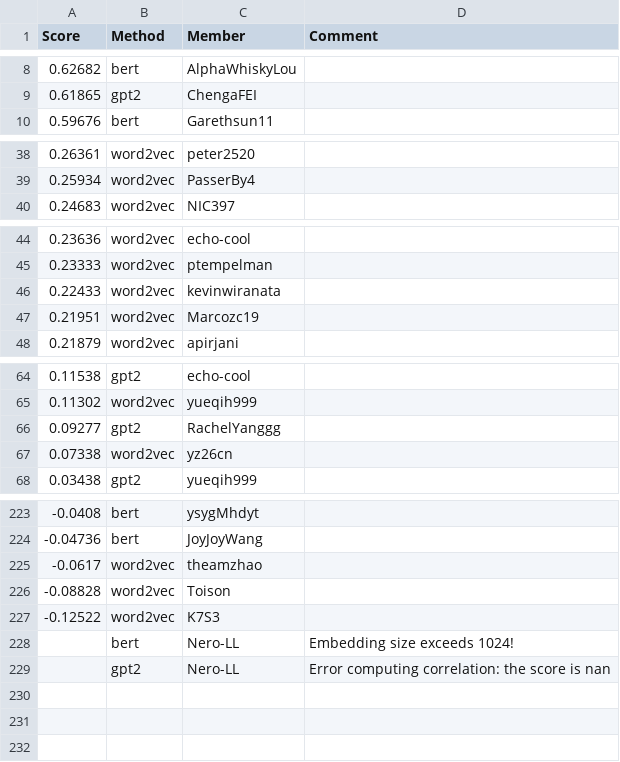
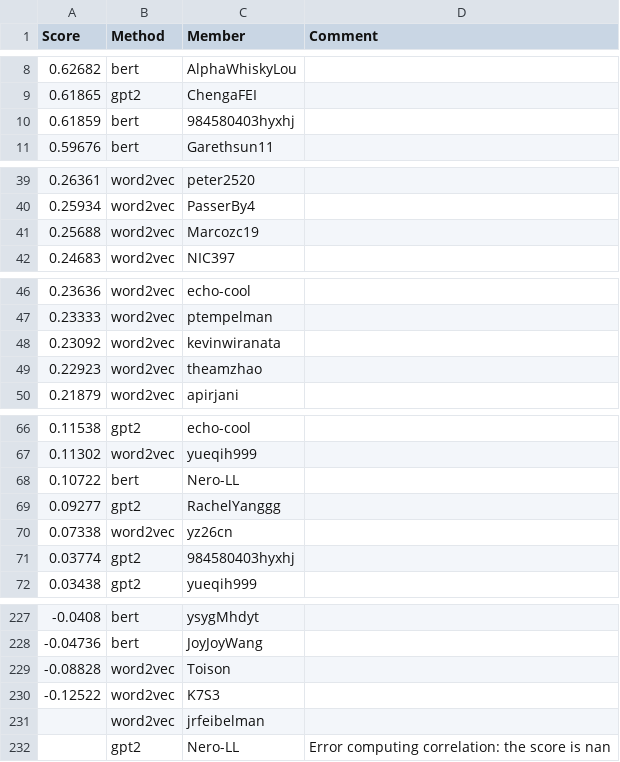
Before and after one commit to cornell-cs5740-sp24/leaderboards, a CSV file: a3/leaderboard_cont.csv, drawn as a sheet; only a part is shown, gaps mark what is left out.

Commit message:
Leaderboard Update

```diff
--- a/a3/leaderboard_cont.csv
+++ b/a3/leaderboard_cont.csv
@@ -9,2 +9,3 @@ Score,Method,Member,Comment
 0.61865,gpt2,ChengaFEI,
+0.61859,bert,984580403hyxhj,
 0.59676,bert,Garethsun11,
@@ -39,2 +40,3 @@ Score,Method,Member,Comment
 0.25934,word2vec,PasserBy4,
+0.25688,word2vec,Marcozc19,
 0.24683,word2vec,NIC397,
@@ -45,4 +47,4 @@ Score,Method,Member,Comment
 0.23333,word2vec,ptempelman,
-0.22433,word2vec,kevinwiranata,
-0.21951,word2vec,Marcozc19,
+0.23092,word2vec,kevinwiranata,
+0.22923,word2vec,theamzhao,
 0.21879,word2vec,apirjani,
@@ -65,4 +67,6 @@ Score,Method,Member,Comment
 0.11302,word2vec,yueqih999,
+0.10722,bert,Nero-LL,
 0.09277,gpt2,RachelYanggg,
 0.07338,word2vec,yz26cn,
+0.03774,gpt2,984580403hyxhj,
 0.03438,gpt2,yueqih999,
@@ -224,6 +228,5 @@ Score,Method,Member,Comment
 -0.04736,bert,JoyJoyWang,
--0.0617,word2vec,theamzhao,
 -0.08828,word2vec,Toison,
 -0.12522,word2vec,K7S3,
-,bert,Nero-LL,Embedding size exceeds 1024!
+,word2vec,jrfeibelman,
 ,gpt2,Nero-LL,Error computing correlation: the score is nan
```
